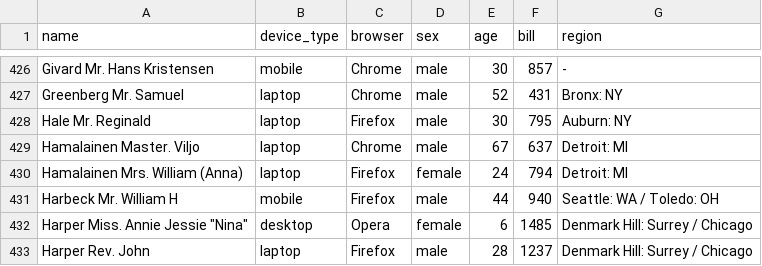
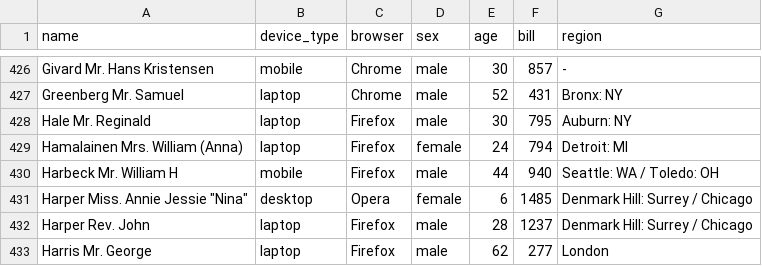
Before and after one commit to POCTECTEP/HSE-Python, a CSV file: ДЗ_7/web_clients_correct.csv, drawn as a sheet; only a part is shown, gaps mark what is left out; the shorter side is filled out with more unchanged rows.

Commit message:
Выполнил ДЗ 7 Удалена ошибочная строка в файле web_clients_correct.csv

```diff
--- a/ДЗ_7/web_clients_correct.csv
+++ b/ДЗ_7/web_clients_correct.csv
@@ -428,3 +428,2 @@ Greenberg  Mr. Samuel,laptop,Chrome,male,52,431,Bronx: NY
 Hale  Mr. Reginald,laptop,Firefox,male,30,795,Auburn: NY
-Hamalainen  Master. Viljo,laptop,Chrome,male,67,637,Detroit: MI
 Hamalainen  Mrs. William (Anna),laptop,Firefox,female,24,794,Detroit: MI
```
Also changed, not shown: 2 other files.
